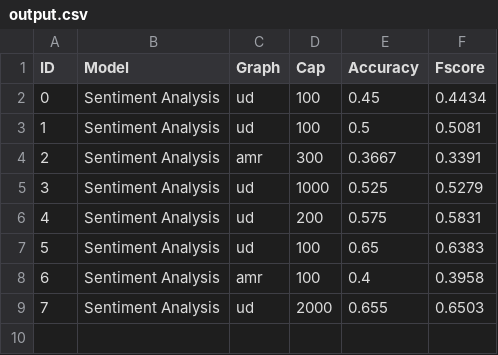
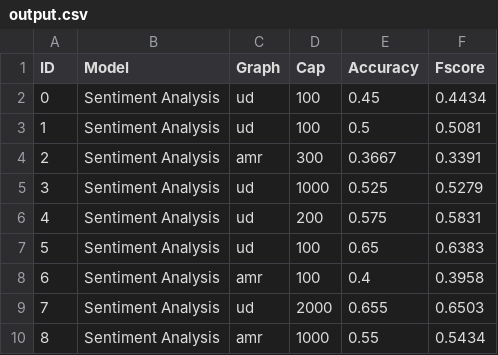
Before and after one commit to jorgemyy/NLPProject, a CSV file: src/output.csv, drawn as a sheet.

```diff
--- a/src/output.csv
+++ b/src/output.csv
@@ -9 +9,2 @@ ID,Model,Graph,Cap,Accuracy,Fscore
 7,Sentiment Analysis,ud,2000,0.655,0.6503
+8,Sentiment Analysis,amr,1000,0.55,0.5434
```
Also changed, not shown: 3 other files.
